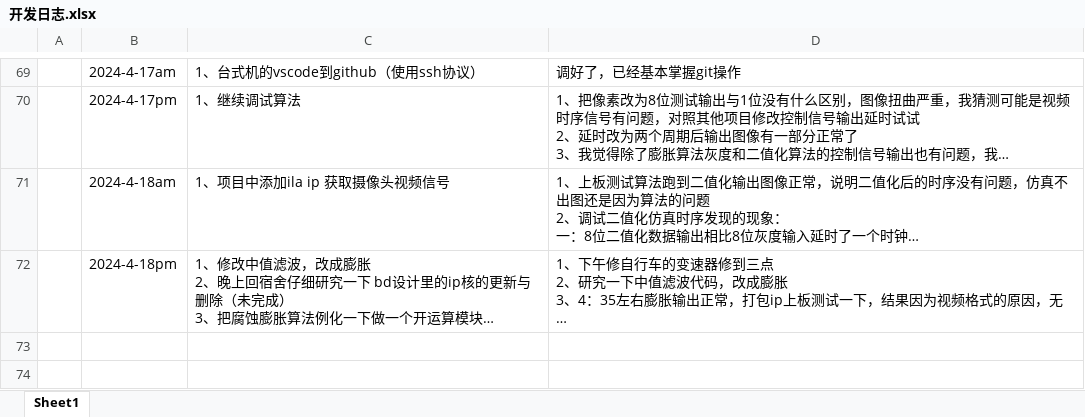
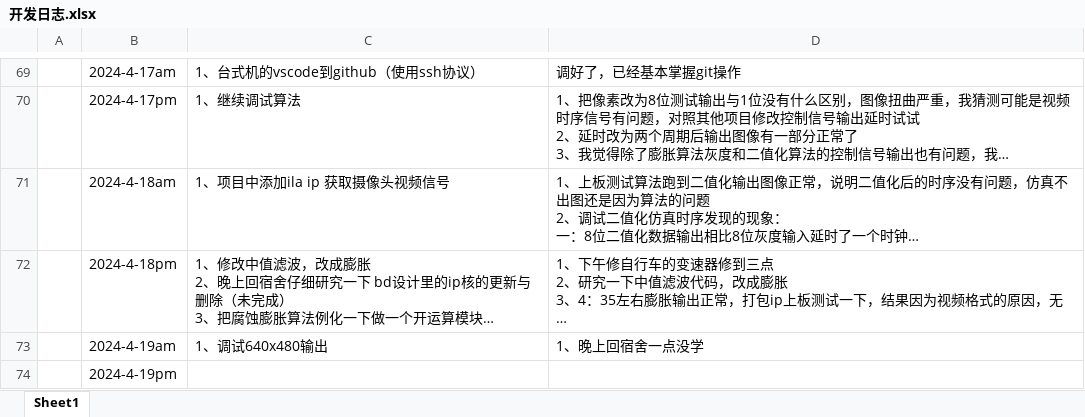
Before and after one commit to baddogxx/img_sim, an Excel workbook: img_sim/开发日志.xlsx, sheet Sheet1, drawn as a sheet; only a part is shown, gaps mark what is left out; long unchanged cells end in …; values as stored, in another font and other column widths than the file's, no borders; the diff names each change by its address in the sheet, - before the commit and + after, or states it on an @@ line.

```diff
--- a/img_sim/开发日志.xlsx (sheet Sheet1)
+++ b/img_sim/开发日志.xlsx (sheet Sheet1)
+row 73:  | 2024-4-19am | 1、调试640x480输出 | 1、晚上回宿舍一点没学
+row 74:  | 2024-4-19pm
```
Also changed, not shown: 6 other files.
